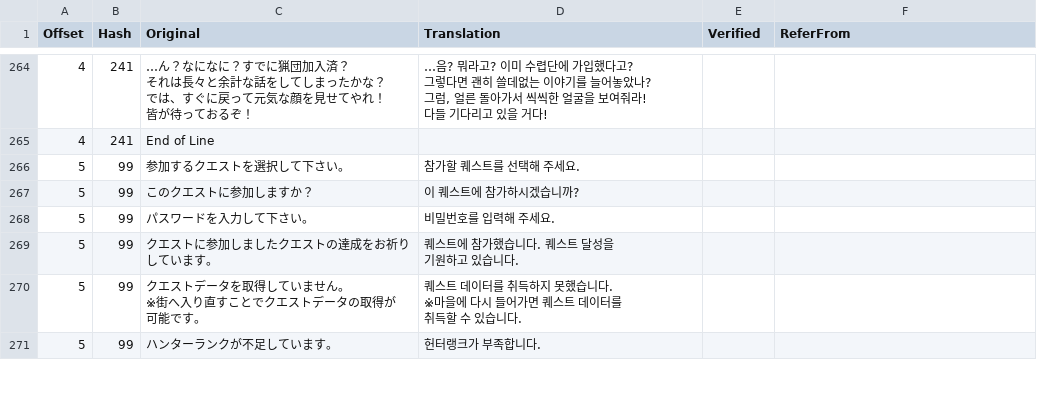
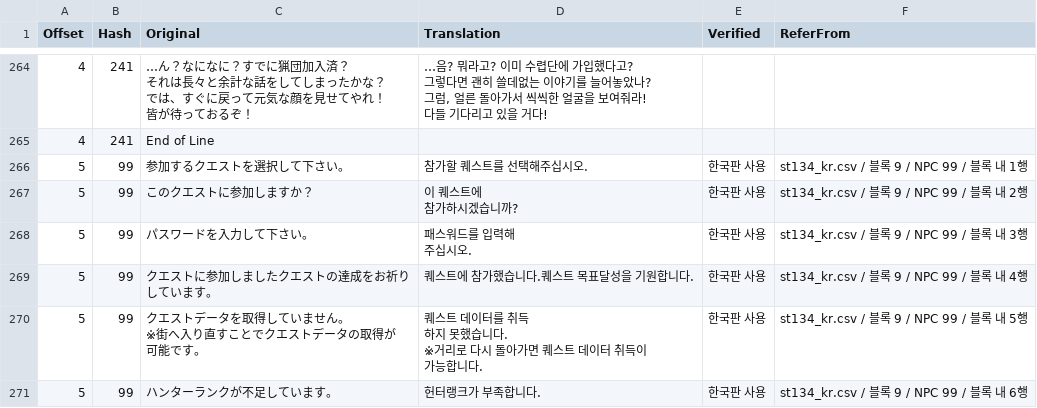
Before and after one commit to bulzipke/mhf-ko-localization, a CSV file: 번역중/st202.csv, drawn as a sheet; only a part is shown, gaps mark what is left out; ↵ is a line break in a cell; the diff covers the shown part only; the diff names each change by its address in the sheet, - before the commit and + after, or states it on an @@ line.

```diff
--- a/번역중/st202.csv
+++ b/번역중/st202.csv
-D266 (Translation): 참가할 퀘스트를 선택해 주세요.
+D266 (Translation): 참가할 퀘스트를 선택해주십시오.
-E266:E271 (Verified): (empty)
+E266:E271 (Verified): 한국판 사용
-F266 (ReferFrom): (empty)
+F266 (ReferFrom): st134_kr.csv / 블록 9 / NPC 99 / 블록 내 1행
-D267 (Translation): 이 퀘스트에 참가하시겠습니까?
+D267 (Translation): 이 퀘스트에 ↵ 참가하시겠습니까?
-F267 (ReferFrom): (empty)
+F267 (ReferFrom): st134_kr.csv / 블록 9 / NPC 99 / 블록 내 2행
-D268 (Translation): 비밀번호를 입력해 주세요.
+D268 (Translation): 패스워드를 입력해 ↵ 주십시오.
-F268 (ReferFrom): (empty)
+F268 (ReferFrom): st134_kr.csv / 블록 9 / NPC 99 / 블록 내 3행
-D269 (Translation): 퀘스트에 참가했습니다. 퀘스트 달성을 ↵ 기원하고 있습니다.
+D269 (Translation): 퀘스트에 참가했습니다.퀘스트 목표달성을 기원합니다.
-F269 (ReferFrom): (empty)
+F269 (ReferFrom): st134_kr.csv / 블록 9 / NPC 99 / 블록 내 4행
-D270 (Translation): …를 취득하지 못했습니다. ↵ ※마을에 다시 들어가면 퀘스트 데이터를 ↵ 취득할 수 있습니다.
+D270 (Translation): …를 취득 ↵ 하지 못했습니다. ↵ ※거리로 다시 돌아가면 퀘스트 데이터 취득이 ↵ 가능합니다.
-F270 (ReferFrom): (empty)
+F270 (ReferFrom): st134_kr.csv / 블록 9 / NPC 99 / 블록 내 5행
-F271 (ReferFrom): (empty)
+F271 (ReferFrom): st134_kr.csv / 블록 9 / NPC 99 / 블록 내 6행
```
Also changed, not shown: 24 edited cells elsewhere in this file, 번역중/st203.csv, 번역중/st204.csv, 14 other files.
